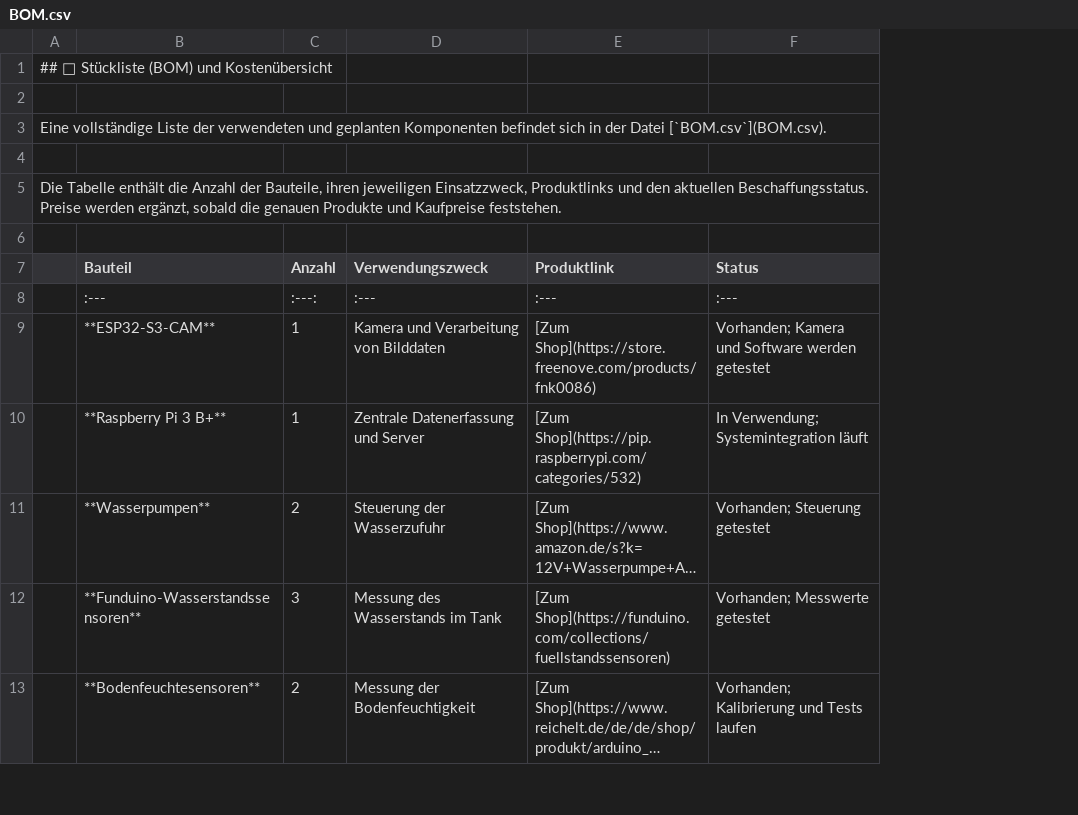
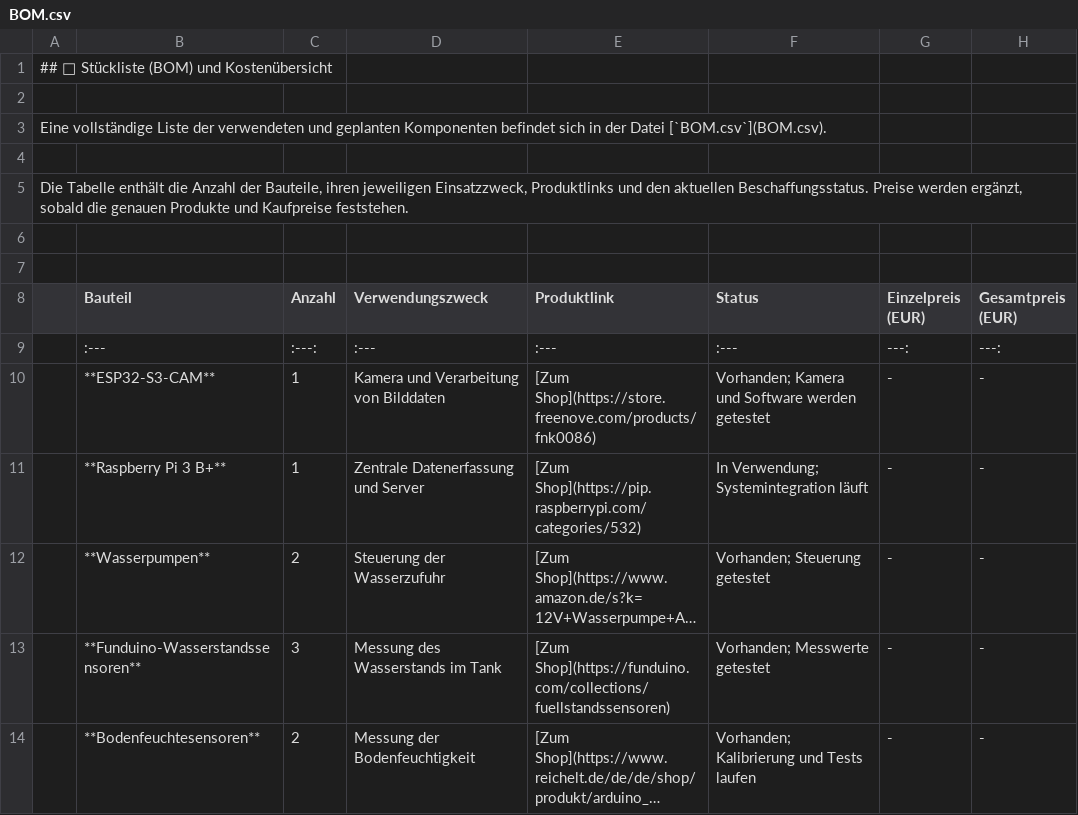
Before and after one commit to Loyolotox/rasenpflege-leichtgemacht-, a CSV file: BOM.csv, drawn as a sheet; only a part is shown; long unchanged cells end in …; addresses are those after the commit; the diff covers the shown part only; the diff names each change by its address in the sheet, - before the commit and + after, or states it on an @@ line.

Commit message:
Enhance BOM.csv with pricing information
Added columns for unit price and total price to BOM.

```diff
--- a/BOM.csv
+++ b/BOM.csv
+column G (Einzelpreis (EUR)), rows 9-14: ---: | - | - | - | - | -
+column H (Gesamtpreis (EUR)), rows 9-14: ---: | - | - | - | - | -
+row 6: (empty)
```
Also changed, not shown: 1 removed row and 1 edited cell elsewhere in this file.
